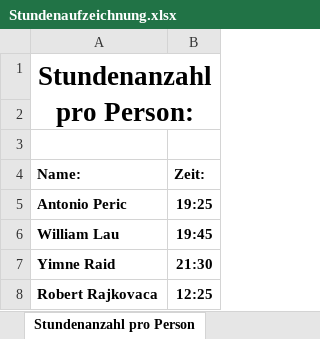
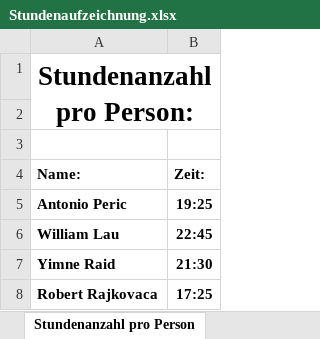
Before and after one commit to Team-Webshop-Jasmin/WebshopJasmin, an Excel workbook: Dokumente/Stundenaufzeichnung.xlsx, sheet Stundenanzahl pro Person, drawn as a sheet; values as stored, in another font and other column widths than the file's, no borders; the diff names each change by its address in the sheet, - before the commit and + after, or states it on an @@ line.

```diff
--- a/Dokumente/Stundenaufzeichnung.xlsx (sheet Stundenanzahl pro Person)
+++ b/Dokumente/Stundenaufzeichnung.xlsx (sheet Stundenanzahl pro Person)
-B6 (Zeit:): 19:45
+B6 (Zeit:): 22:45
-B8 (Zeit:): 12:25
+B8 (Zeit:): 17:25
```
Also changed, not shown: sheet Stundenaufzeichnung, sheet Sprintreview.
